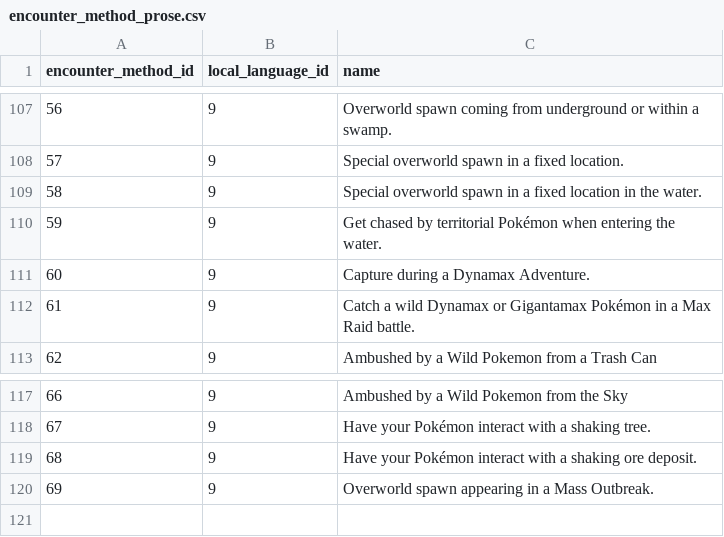
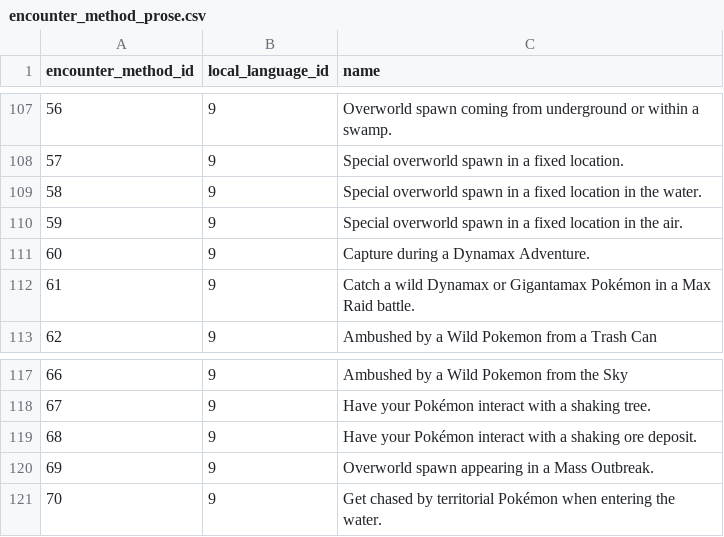
Before and after one commit to jemarq04/pokeapi, a CSV file: data/v2/csv/encounter_method_prose.csv, drawn as a sheet; only a part is shown, gaps mark what is left out.

Commit message:
refactor: move chase-water method to the end and replace with wanderer-flying to better group similar methods

```diff
--- a/data/v2/csv/encounter_method_prose.csv
+++ b/data/v2/csv/encounter_method_prose.csv
@@ -109,3 +109,3 @@ encounter_method_id,local_language_id,name
 58,9,Special overworld spawn in a fixed location in the water.
-59,9,Get chased by territorial Pokémon when entering the water.
+59,9,Special overworld spawn in a fixed location in the air.
 60,9,Capture during a Dynamax Adventure.
@@ -120 +120,2 @@ encounter_method_id,local_language_id,name
 69,9,Overworld spawn appearing in a Mass Outbreak.
+70,9,Get chased by territorial Pokémon when entering the water.
```
Also changed, not shown: data/v2/csv/encounter_methods.csv, data/v2/csv/encounter_slots.csv.
